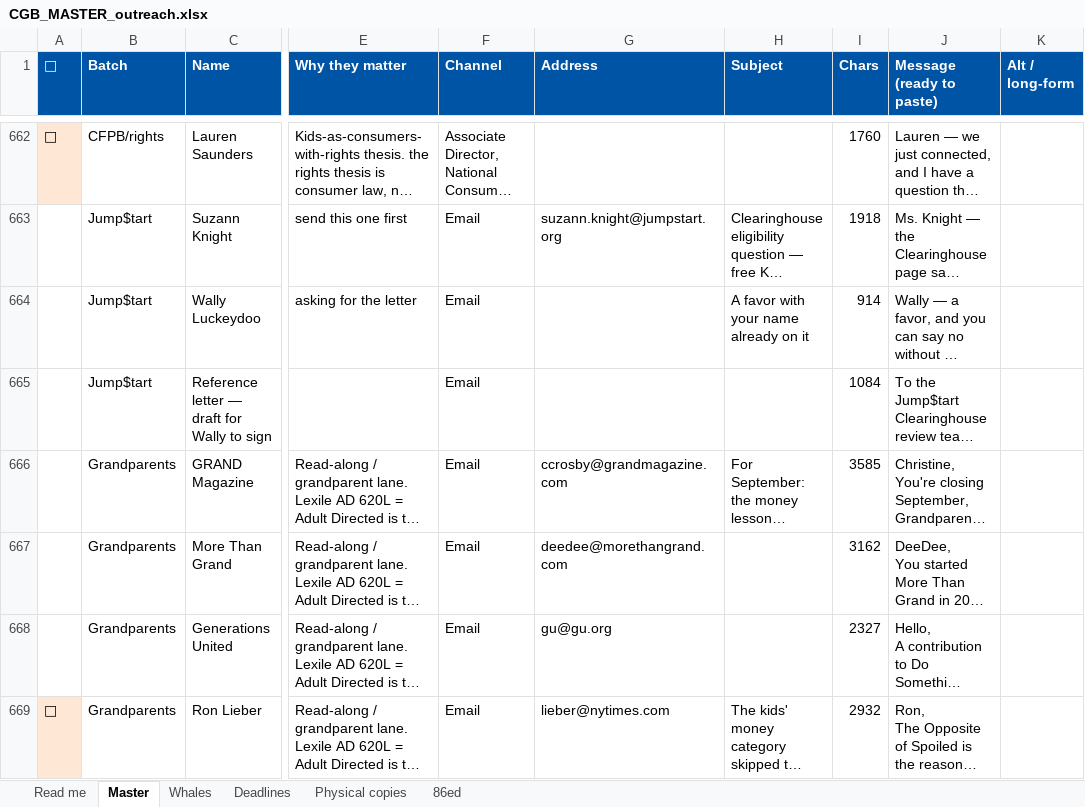
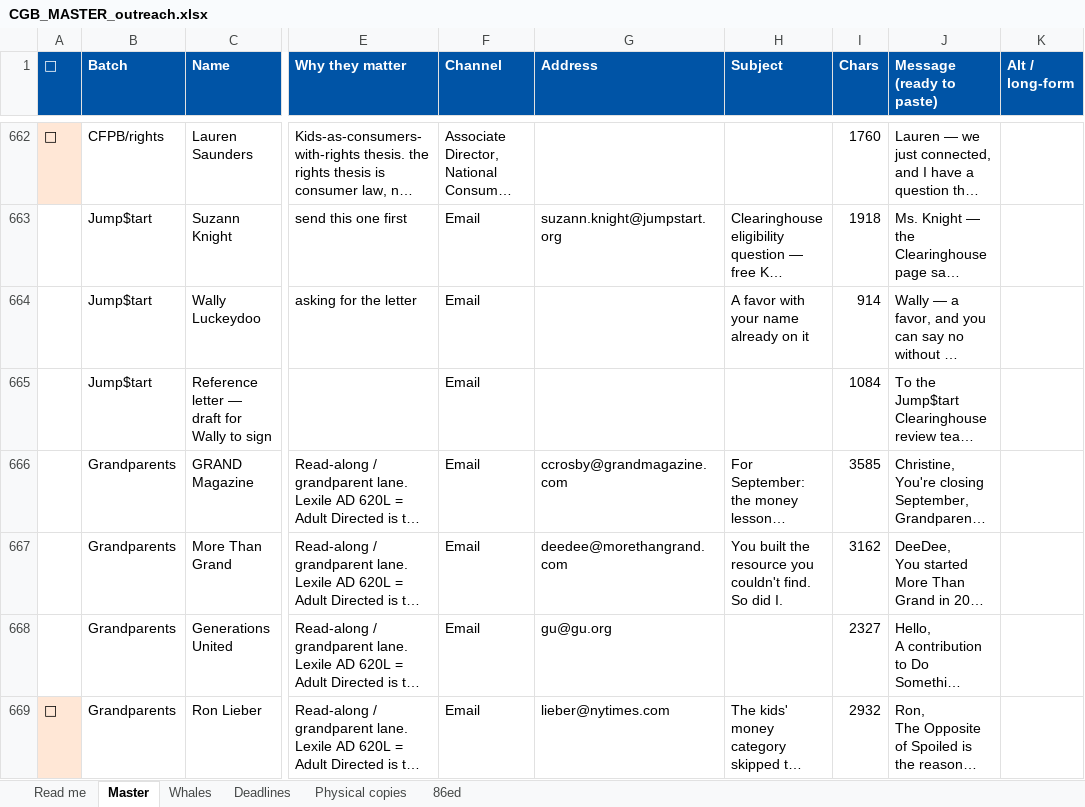
Before and after one commit to offmybach/Characterpose, an Excel workbook: CGB_MASTER_outreach.xlsx, sheet Master, drawn as a sheet; only a part is shown, gaps mark what is left out; long unchanged cells end in …; values as stored, in another font and other column widths than the file's, no borders; the diff names each change by its address in the sheet, - before the commit and + after, or states it on an @@ line.

```diff
--- a/CGB_MASTER_outreach.xlsx (sheet Master)
+++ b/CGB_MASTER_outreach.xlsx (sheet Master)
-H667 (Subject): (empty)
+H667 (Subject): You built the resource you couldn't find. So did I.
```
Also changed, not shown: 1 other file.
